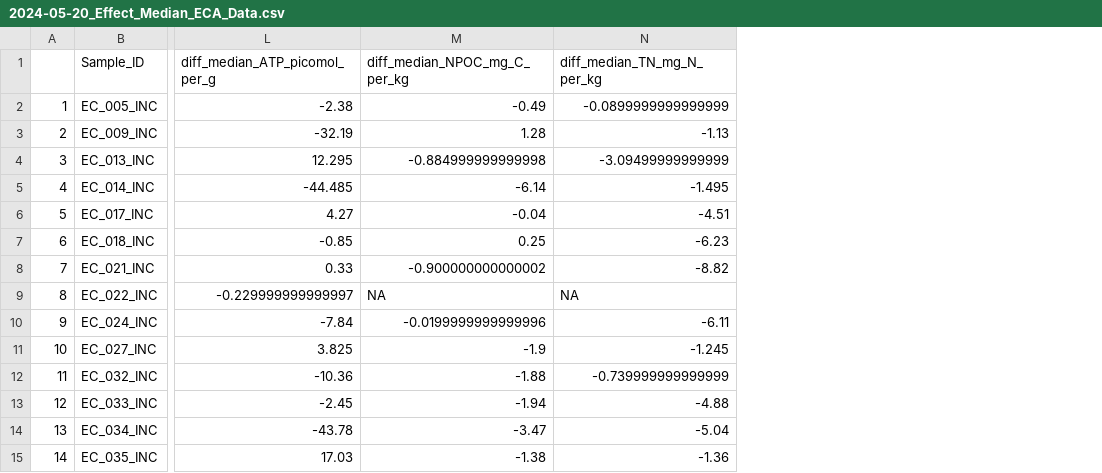
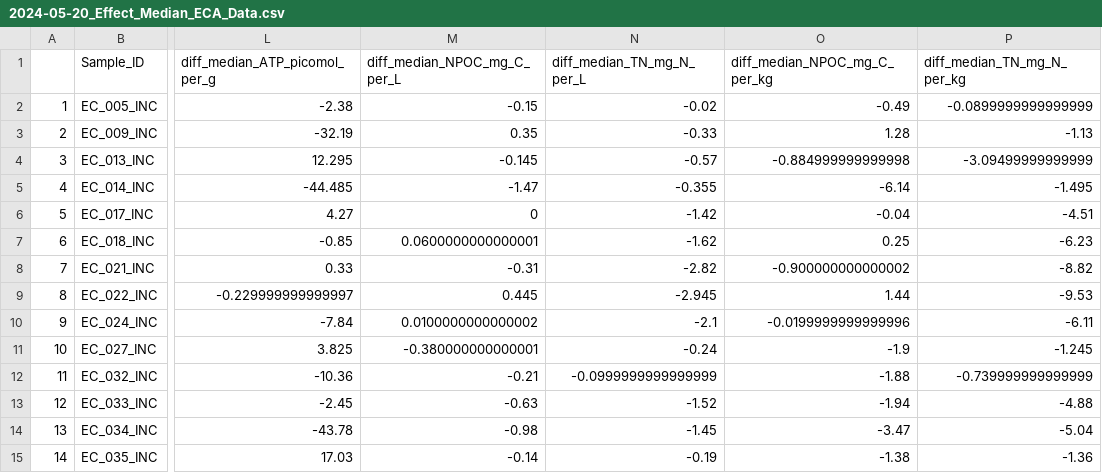
Before and after one commit to WHONDRS-Hub/ECA_Multireactor_Incubations, a CSV file: Data/Cleaned Data/2024-05-20_Effect_Median_ECA_Data.csv, drawn as a sheet; only a part is shown, gaps mark what is left out; addresses are those after the commit; the diff names each change by its address in the sheet, - before the commit and + after, or states it on an @@ line.

```diff
--- a/Data/Cleaned Data/2024-05-20_Effect_Median_ECA_Data.csv
+++ b/Data/Cleaned Data/2024-05-20_Effect_Median_ECA_Data.csv
+column M (diff_median_NPOC_mg_C_per_L), rows 2-15: -0.15 | 0.35 | -0.145 | -1.47 | 0 | 0.0600000000000001 | -0.31 | 0.445 | 0.0100000000000002 | -0.380000000000001 | -0.21 | -0.63 | -0.98 | -0.14
+column N (diff_median_TN_mg_N_per_L), rows 2-15: -0.02 | -0.33 | -0.57 | -0.355 | -1.42 | -1.62 | -2.82 | -2.945 | -2.1 | -0.24 | -0.0999999999999999 | -1.52 | -1.45 | -0.19
-O9 (diff_median_NPOC_mg_C_per_kg): NA
+O9 (diff_median_NPOC_mg_C_per_kg): 1.44
-P9 (diff_median_TN_mg_N_per_kg): NA
+P9 (diff_median_TN_mg_N_per_kg): -9.53
```
Also changed, not shown: Data/Cleaned Data/2024-05-20_Medians_ECA_Data.csv.
